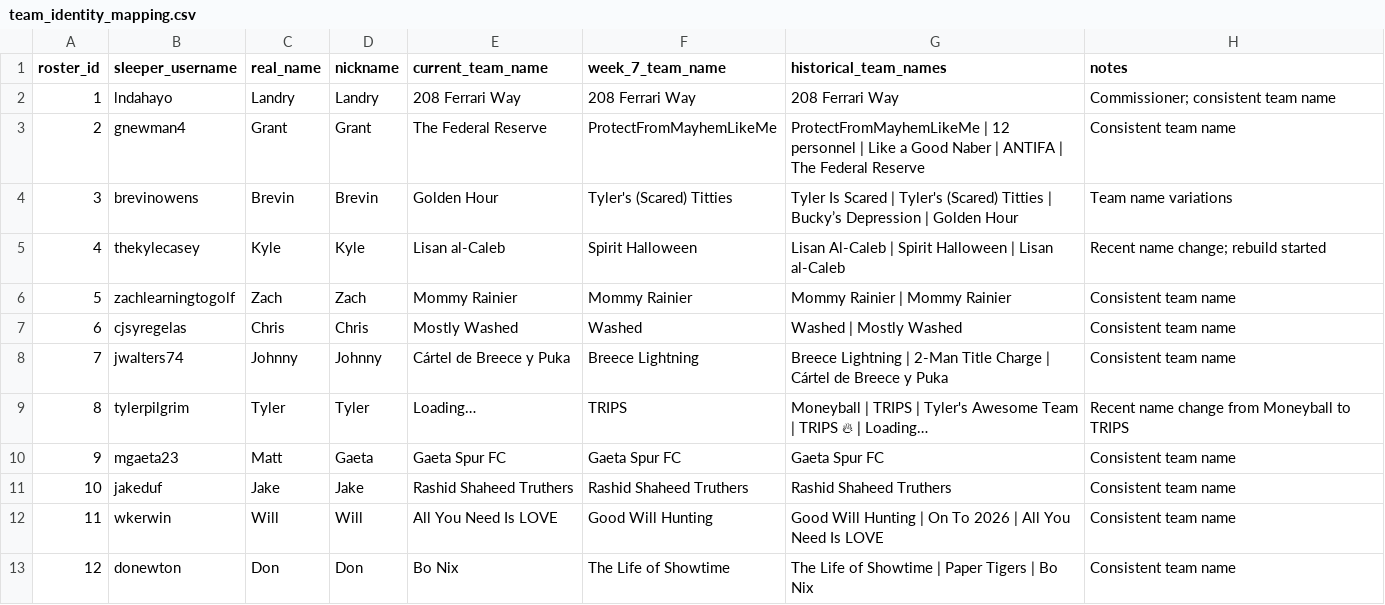
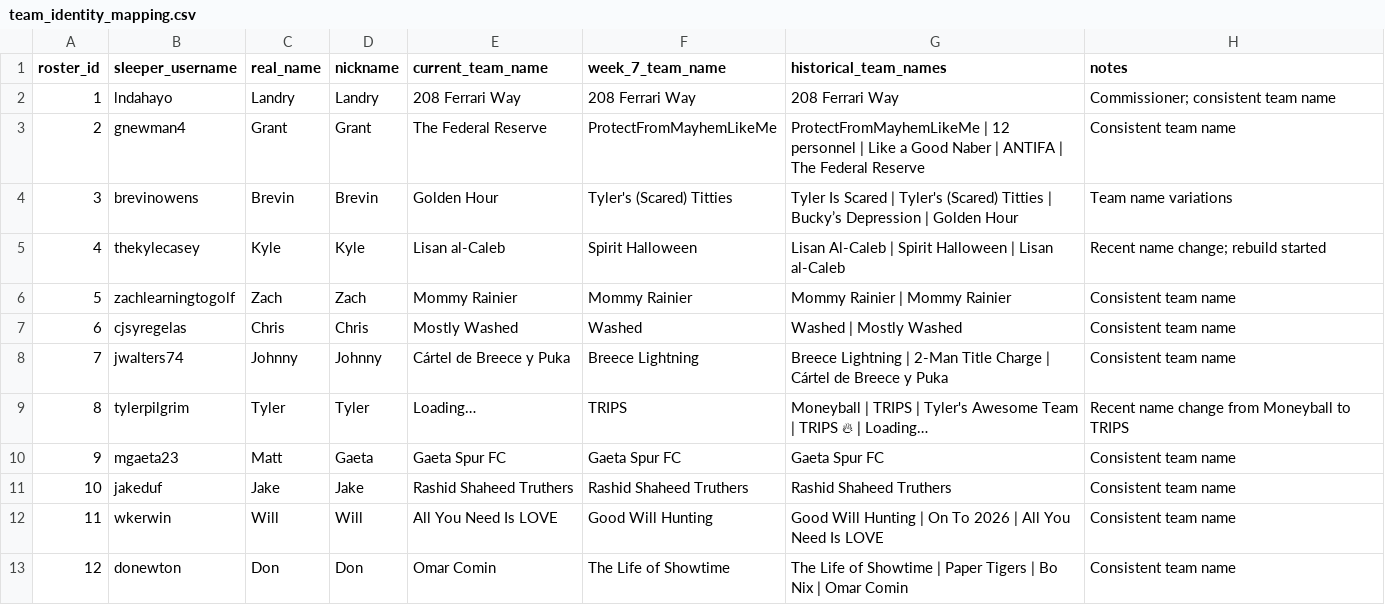
Before and after one commit to capitanlandr/trade-analysis-dashboard, a CSV file: pipeline/team_identity_mapping.csv, drawn as a sheet.

```diff
--- a/pipeline/team_identity_mapping.csv
+++ b/pipeline/team_identity_mapping.csv
@@ -12,2 +12,2 @@ roster_id,sleeper_username,real_name,nickname,current_team_name,week_7_team_name
 11,wkerwin,Will,Will,All You Need Is LOVE,Good Will Hunting,Good Will Hunting | On To 2026 | All You Need Is LOVE,Consistent team name
-12,donewton,Don,Don,Bo Nix,The Life of Showtime,The Life of Showtime | Paper Tigers | Bo Nix,Consistent team name
+12,donewton,Don,Don,Omar Comin,The Life of Showtime,The Life of Showtime | Paper Tigers | Bo Nix | Omar Comin,Consistent team name
```
Also changed, not shown: pipeline/asset_transactions.csv, pipeline/asset_values_cache.csv, 25 other files.
